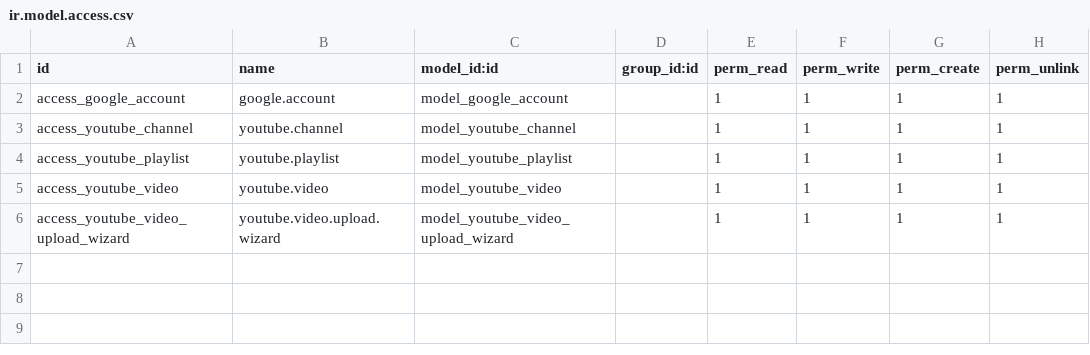
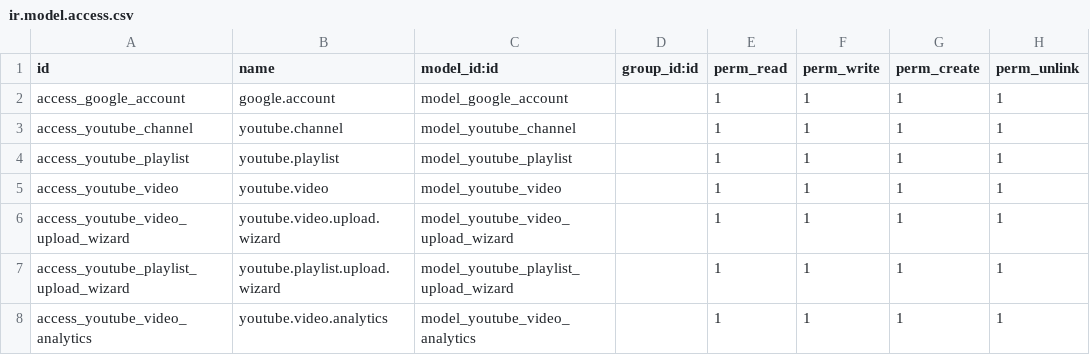
Before and after one commit to erpnas-omardoukmak/local_development, a CSV file: youtube_integration/security/ir.model.access.csv, drawn as a sheet; the diff names each change by its address in the sheet, - before the commit and + after, or states it on an @@ line.

```diff
--- a/youtube_integration/security/ir.model.access.csv
+++ b/youtube_integration/security/ir.model.access.csv
+row 7: access_youtube_playlist_upload_wizard | youtube.playlist.upload.wizard | model_youtube_playlist_upload_wizard |  | 1 | 1 | 1 | 1
+row 8: access_youtube_video_analytics | youtube.video.analytics | model_youtube_video_analytics |  | 1 | 1 | 1 | 1
```
Also changed, not shown: 16 other files.
